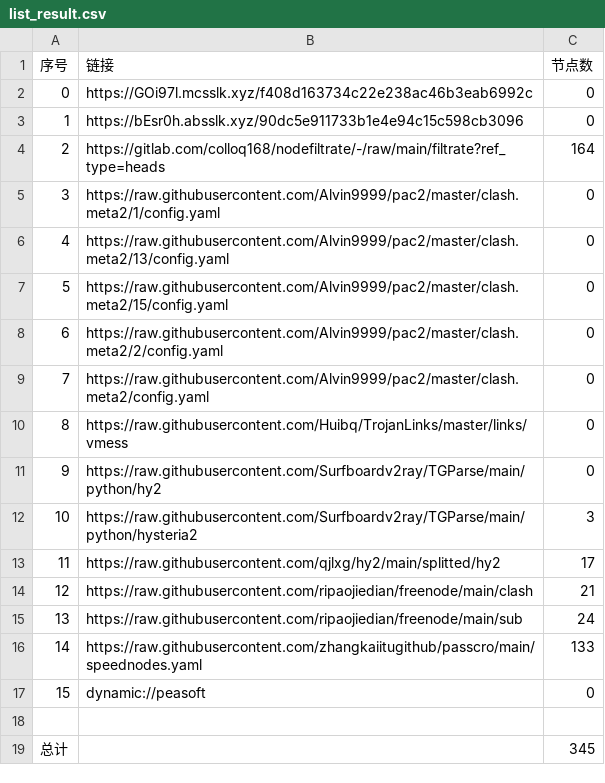
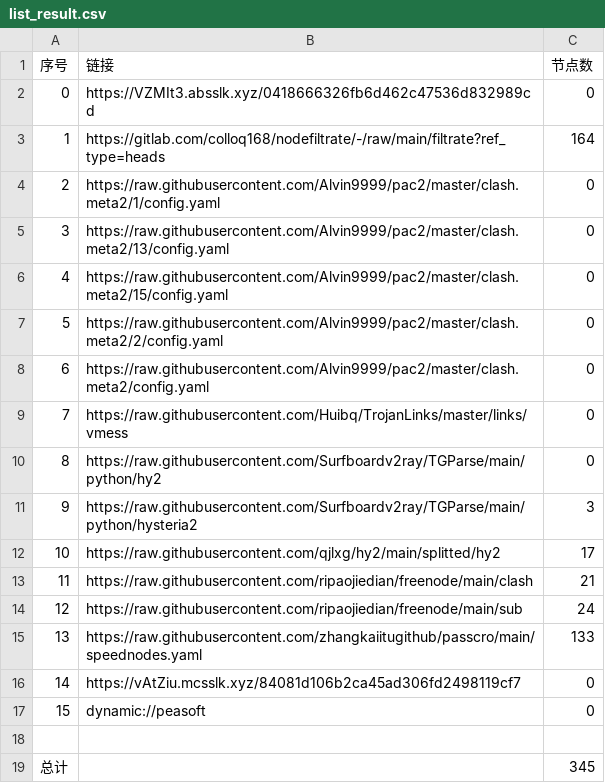
Before and after one commit to jianwu-zhao/NoMoreWalls, a CSV file: list_result.csv, drawn as a sheet; removed rows and columns are numbered as before the commit, all else as after; the diff names each change by its address in the sheet, - before the commit and + after, or states it on an @@ line.

```diff
--- a/list_result.csv
+++ b/list_result.csv
-B2 (链接): https://GOi97l.mcsslk.xyz/f408d163734c22e238ac46b3eab6992c
+B2 (链接): https://VZMIt3.absslk.xyz/0418666326fb6d462c47536d832989cd
-row 3: 1 | https://bEsr0h.absslk.xyz/90dc5e911733b1e4e94c15c598cb3096 | 0
@@ column A (序号) renumbered between rows 3 and 15 @@
+row 16: 14 | https://vAtZiu.mcsslk.xyz/84081d106b2ca45ad306fd2498119cf7 | 0
```
Also changed, not shown: 29 other files.
